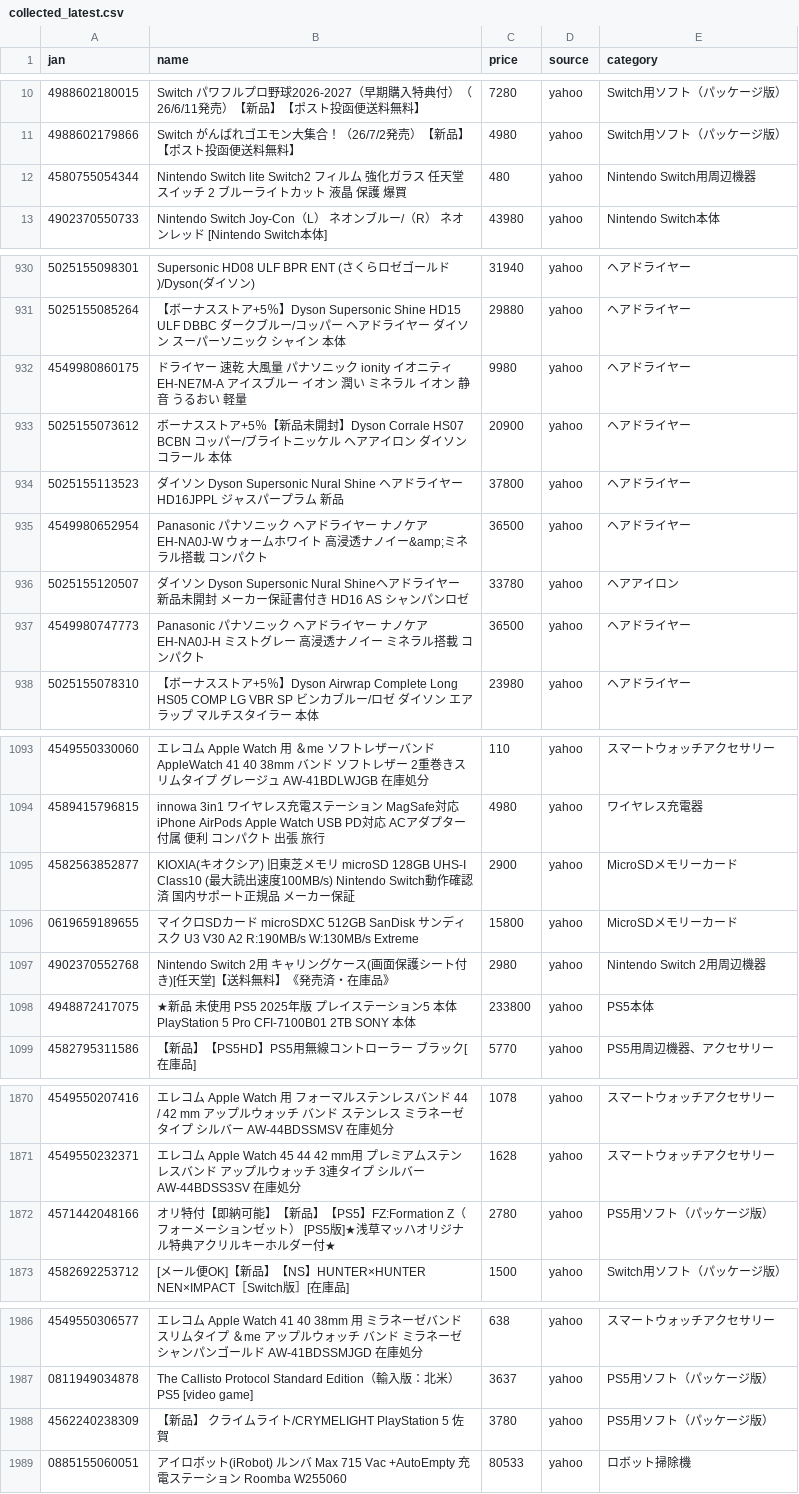
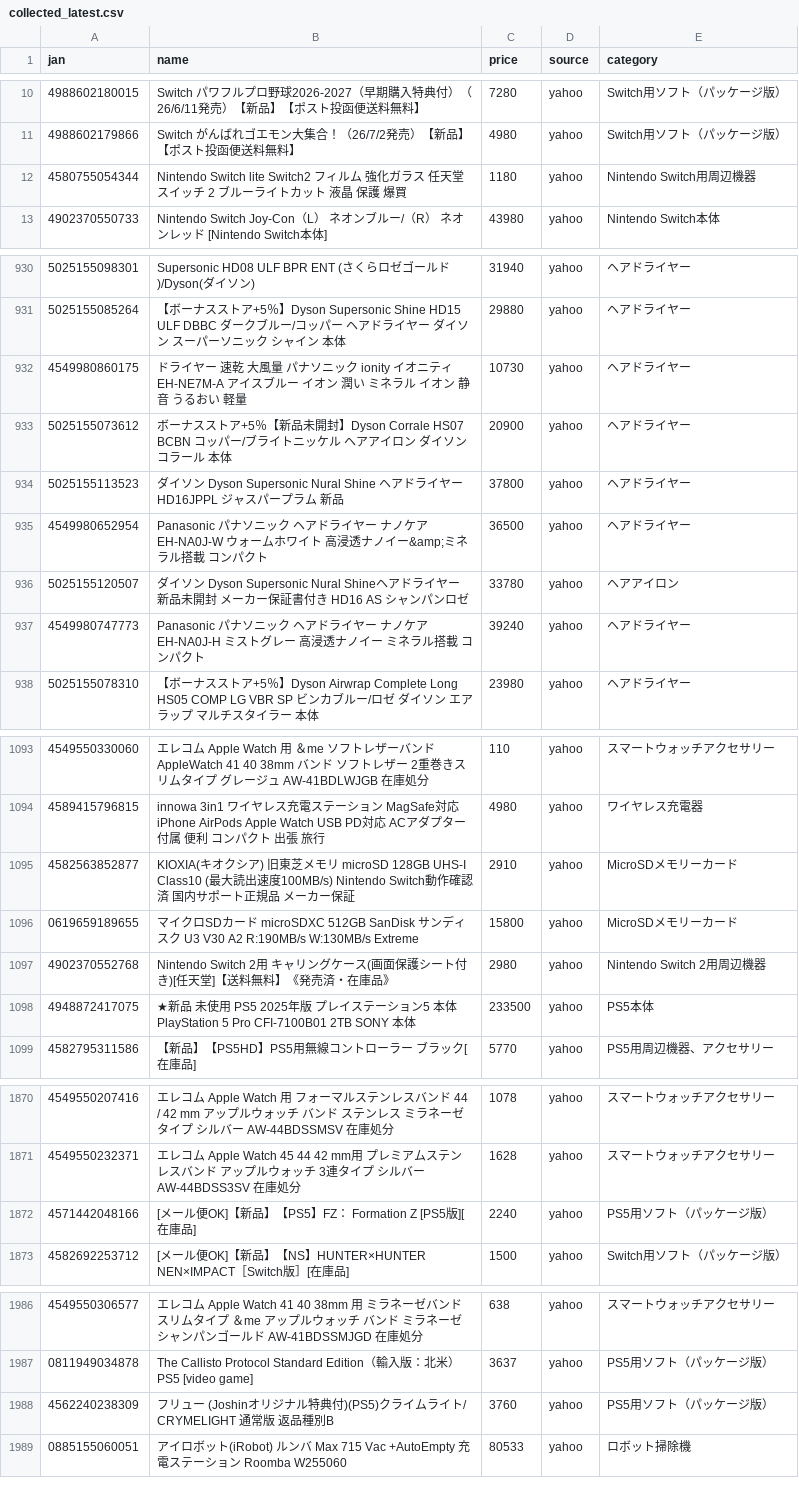
Before and after one commit to TAKUYA-1187/Claude, a CSV file: price_comparison/data/collected/collected_latest.csv, drawn as a sheet; only a part is shown, gaps mark what is left out; the diff covers the shown part only.

```diff
--- a/price_comparison/data/collected/collected_latest.csv
+++ b/price_comparison/data/collected/collected_latest.csv
@@ -11,3 +11,3 @@
 4988602179866,Switch　がんばれゴエモン大集合！（26/7/2発売）【新品】【ポスト投函便送料無料】,4980,yahoo,Switch用ソフト（パッケージ版）
-4580755054344,Nintendo Switch lite Switch2 フィルム 強化ガラス 任天堂スイッチ 2 ブルーライトカット 液晶 保護 爆買,480,yahoo,Nintendo Switch用周辺機器
+4580755054344,Nintendo Switch lite Switch2 フィルム 強化ガラス 任天堂スイッチ 2 ブルーライトカット 液晶 保護 爆買,1180,yahoo,Nintendo Switch用周辺機器
 4902370550733,Nintendo Switch Joy-Con（L） ネオンブルー/（R） ネオンレッド [Nintendo Switch本体],43980,yahoo,Nintendo Switch本体
@@ -931,3 +931,3 @@
 5025155085264,【ボーナスストア+5％】Dyson Supersonic Shine HD15 ULF DBBC ダークブルー/コッパー ヘアドライヤー ダイソン スーパーソニック シャイン 本体,29880,yahoo,ヘアドライヤー
-4549980860175,ドライヤー 速乾 大風量 パナソニック ionity イオニティ EH-NE7M-A アイスブルー イオン 潤い ミネラル イオン 静音 うるおい 軽量,9980,yahoo,ヘアドライヤー
+4549980860175,ドライヤー 速乾 大風量 パナソニック ionity イオニティ EH-NE7M-A アイスブルー イオン 潤い ミネラル イオン 静音 うるおい 軽量,10730,yahoo,ヘアドライヤー
 5025155073612,ボーナスストア+5％【新品未開封】Dyson Corrale HS07 BCBN コッパー/ブライトニッケル ヘアアイロン ダイソン コラール 本体,20900,yahoo,ヘアドライヤー
@@ -936,3 +936,3 @@
 5025155120507,ダイソン Dyson Supersonic Nural Shineヘアドライヤー 新品未開封 メーカー保証書付き HD16 AS シャンパンロゼ,33780,yahoo,ヘアアイロン
-4549980747773,Panasonic パナソニック ヘアドライヤー ナノケア EH-NA0J-H ミストグレー 高浸透ナノイー ミネラル搭載 コンパクト,36500,yahoo,ヘアドライヤー
+4549980747773,Panasonic パナソニック ヘアドライヤー ナノケア EH-NA0J-H ミストグレー 高浸透ナノイー ミネラル搭載 コンパクト,39240,yahoo,ヘアドライヤー
 5025155078310,【ボーナスストア+5％】Dyson Airwrap Complete Long HS05 COMP LG VBR SP ビンカブルー/ロゼ ダイソン エアラップ マルチスタイラー 本体,23980,yahoo,ヘアドライヤー
@@ -1094,6 +1094,6 @@
 4589415796815,innowa 3in1 ワイヤレス充電ステーション MagSafe対応 iPhone AirPods Apple Watch USB PD対応 ACアダプター付属 便利 コンパクト 出張 旅行,4980,yahoo,ワイヤレス充電器
-4582563852877,KIOXIA(キオクシア) 旧東芝メモリ microSD 128GB UHS-I Class10 (最大読出速度100MB/s) Nintendo Switch動作確認済 国内サポート正規品 メーカー保証,2900,yahoo,MicroSDメモリーカード
+4582563852877,KIOXIA(キオクシア) 旧東芝メモリ microSD 128GB UHS-I Class10 (最大読出速度100MB/s) Nintendo Switch動作確認済 国内サポート正規品 メーカー保証,2910,yahoo,MicroSDメモリーカード
 0619659189655,マイクロSDカード microSDXC 512GB SanDisk サンディスク U3 V30 A2 R:190MB/s W:130MB/s Extreme,15800,yahoo,MicroSDメモリーカード
 4902370552768,Nintendo Switch 2用 キャリングケース(画面保護シート付き)[任天堂]【送料無料】《発売済・在庫品》,2980,yahoo,Nintendo Switch 2用周辺機器
-4948872417075,★新品 未使用 PS5 2025年版 プレイステーション5 本体 PlayStation 5 Pro CFI-7100B01 2TB SONY 本体,233800,yahoo,PS5本体
+4948872417075,★新品 未使用 PS5 2025年版 プレイステーション5 本体 PlayStation 5 Pro CFI-7100B01 2TB SONY 本体,233500,yahoo,PS5本体
 4582795311586,【新品】【PS5HD】PS5用無線コントローラー　ブラック[在庫品],5770,yahoo,PS5用周辺機器、アクセサリー
@@ -1871,3 +1871,3 @@
 4549550232371,エレコム Apple Watch 45 44 42 mm用 プレミアムステンレスバンド アップルウォッチ 3連タイプ シルバー AW-44BDSS3SV 在庫処分,1628,yahoo,スマートウォッチアクセサリー
-4571442048166,オリ特付【即納可能】【新品】【PS5】FZ:Formation Z（フォーメーションゼット） [PS5版]★浅草マッハオリジナル特典アクリルキーホルダー付★,2780,yahoo,PS5用ソフト（パッケージ版）
+4571442048166,[メール便OK]【新品】【PS5】FZ： Formation Z [PS5版][在庫品],2240,yahoo,PS5用ソフト（パッケージ版）
 4582692253712,[メール便OK]【新品】【NS】HUNTER×HUNTER NEN×IMPACT［Switch版］[在庫品],1500,yahoo,Switch用ソフト（パッケージ版）
@@ -1987,3 +1987,3 @@
 0811949034878,The Callisto Protocol Standard Edition（輸入版：北米）PS5 [video game],3637,yahoo,PS5用ソフト（パッケージ版）
-4562240238309,【新品】 クライムライト/CRYMELIGHT PlayStation 5 佐賀,3780,yahoo,PS5用ソフト（パッケージ版）
+4562240238309,フリュー (Joshinオリジナル特典付)(PS5)クライムライト/ CRYMELIGHT 通常版 返品種別B,3760,yahoo,PS5用ソフト（パッケージ版）
 0885155060051,アイロボット(iRobot) ルンバ Max 715 Vac +AutoEmpty 充電ステーション Roomba W255060,80533,yahoo,ロボット掃除機
```
Also changed, not shown: 24 edited cells elsewhere in this file, 1 other file.
